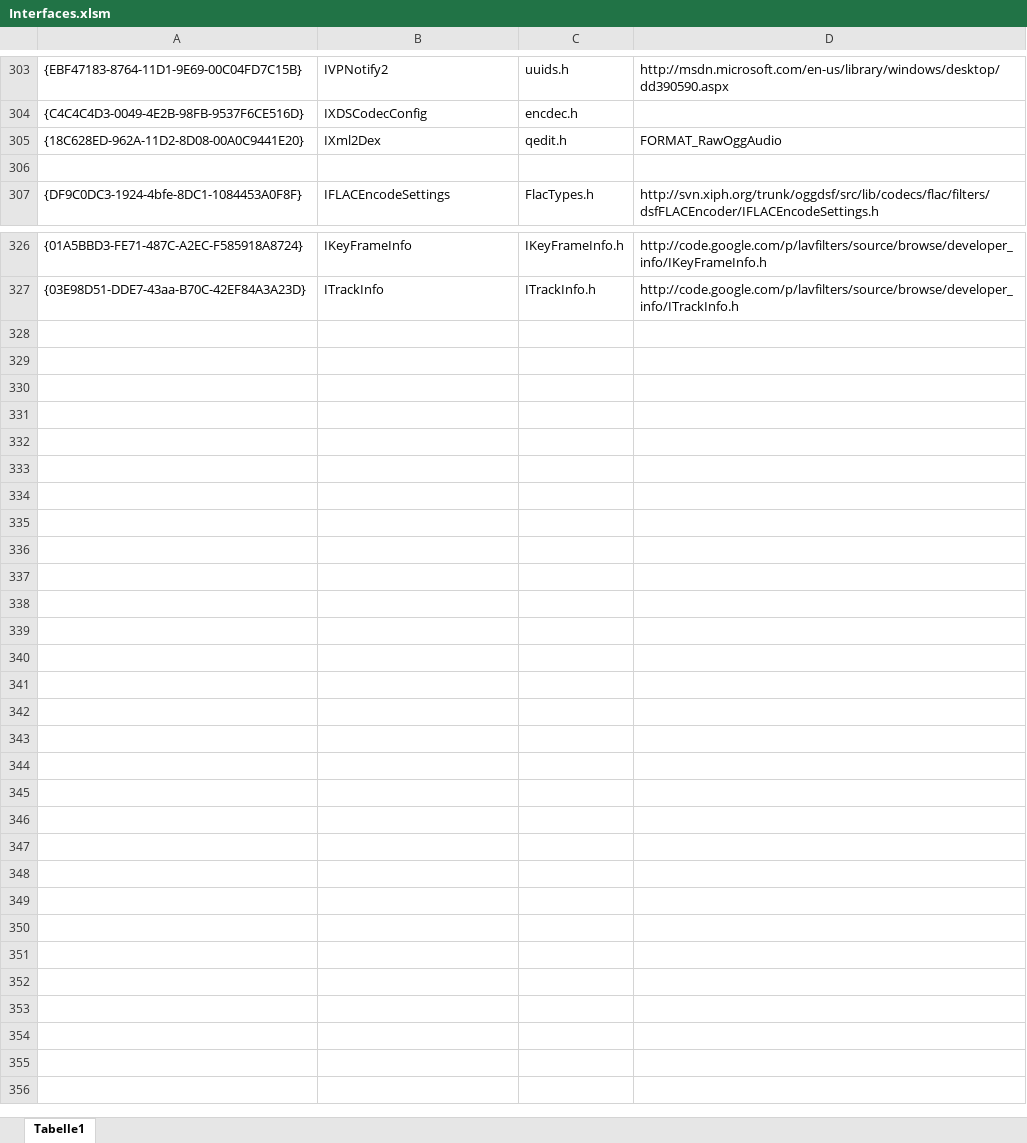
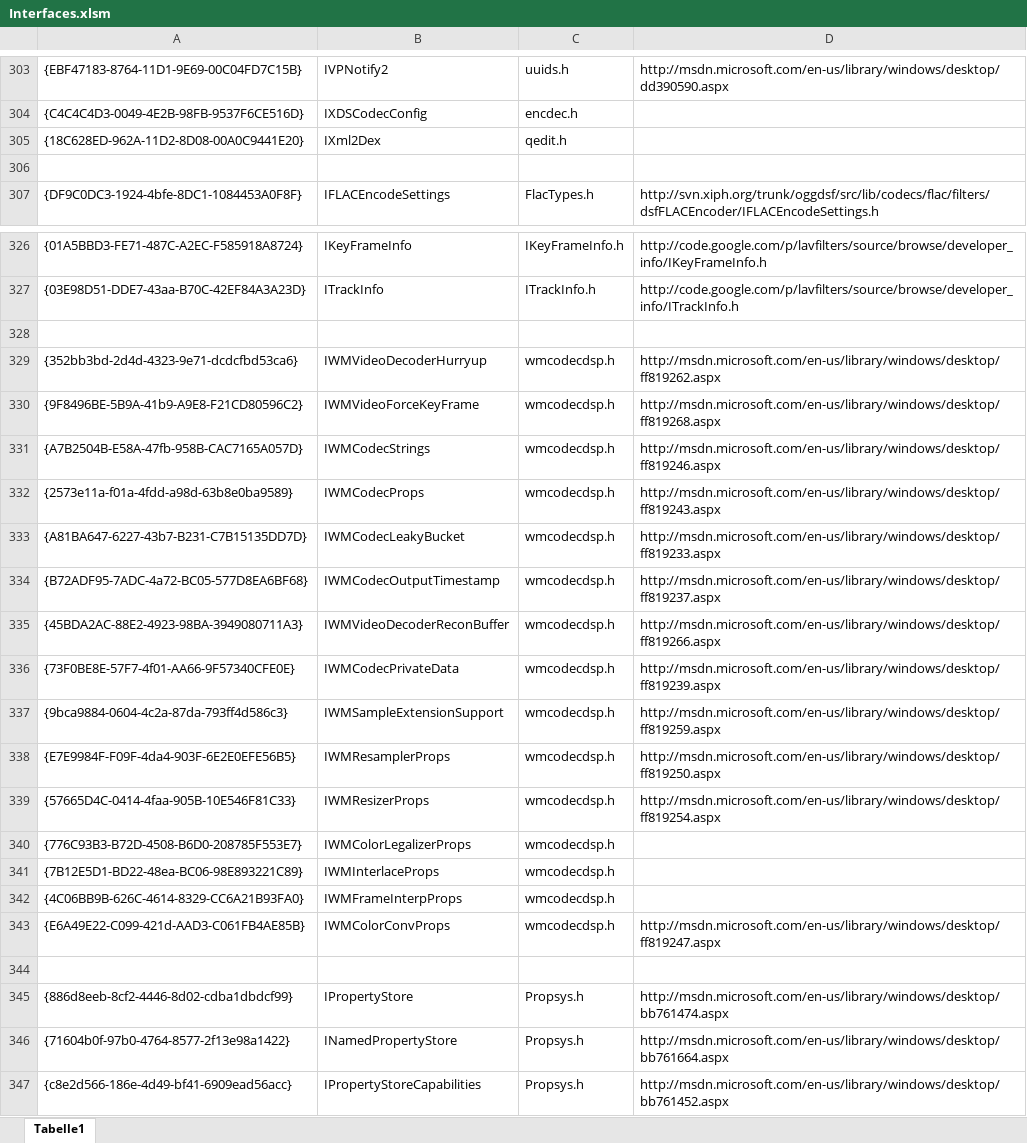
Before and after one commit to cplussharp/graph-studio-next, an Excel workbook: Interfaces.xlsm, sheet Tabelle1, drawn as a sheet; only a part is shown, gaps mark what is left out; values as stored, in another font and other column widths than the file's, no cell formats; the diff names each change by its address in the sheet, - before the commit and + after, or states it on an @@ line.

Commit message:
* new known interfaces from wmcodecdsp.h * intern property page for IWMResizerProps

```diff
--- a/Interfaces.xlsm (sheet Tabelle1)
+++ b/Interfaces.xlsm (sheet Tabelle1)
-D305: FORMAT_RawOggAudio
+D305: (empty)
+row 328: (empty)
+row 329: {352bb3bd-2d4d-4323-9e71-dcdcfbd53ca6} | IWMVideoDecoderHurryup | wmcodecdsp.h | http://msdn.microsoft.com/en-us/library/windows/desktop/ff819262.aspx
+row 330: {9F8496BE-5B9A-41b9-A9E8-F21CD80596C2} | IWMVideoForceKeyFrame | wmcodecdsp.h | http://msdn.microsoft.com/en-us/library/windows/desktop/ff819268.aspx
+row 331: {A7B2504B-E58A-47fb-958B-CAC7165A057D} | IWMCodecStrings | wmcodecdsp.h | http://msdn.microsoft.com/en-us/library/windows/desktop/ff819246.aspx
+row 332: {2573e11a-f01a-4fdd-a98d-63b8e0ba9589} | IWMCodecProps | wmcodecdsp.h | http://msdn.microsoft.com/en-us/library/windows/desktop/ff819243.aspx
+row 333: {A81BA647-6227-43b7-B231-C7B15135DD7D} | IWMCodecLeakyBucket | wmcodecdsp.h | http://msdn.microsoft.com/en-us/library/windows/desktop/ff819233.aspx
+row 334: {B72ADF95-7ADC-4a72-BC05-577D8EA6BF68} | IWMCodecOutputTimestamp | wmcodecdsp.h | http://msdn.microsoft.com/en-us/library/windows/desktop/ff819237.aspx
+row 335: {45BDA2AC-88E2-4923-98BA-3949080711A3} | IWMVideoDecoderReconBuffer | wmcodecdsp.h | http://msdn.microsoft.com/en-us/library/windows/desktop/ff819266.aspx
+row 336: {73F0BE8E-57F7-4f01-AA66-9F57340CFE0E} | IWMCodecPrivateData | wmcodecdsp.h | http://msdn.microsoft.com/en-us/library/windows/desktop/ff819239.aspx
+row 337: {9bca9884-0604-4c2a-87da-793ff4d586c3} | IWMSampleExtensionSupport | wmcodecdsp.h | http://msdn.microsoft.com/en-us/library/windows/desktop/ff819259.aspx
+row 338: {E7E9984F-F09F-4da4-903F-6E2E0EFE56B5} | IWMResamplerProps | wmcodecdsp.h | http://msdn.microsoft.com/en-us/library/windows/desktop/ff819250.aspx
+row 339: {57665D4C-0414-4faa-905B-10E546F81C33} | IWMResizerProps | wmcodecdsp.h | http://msdn.microsoft.com/en-us/library/windows/desktop/ff819254.aspx
+row 340: {776C93B3-B72D-4508-B6D0-208785F553E7} | IWMColorLegalizerProps | wmcodecdsp.h
+row 341: {7B12E5D1-BD22-48ea-BC06-98E893221C89} | IWMInterlaceProps | wmcodecdsp.h
+row 342: {4C06BB9B-626C-4614-8329-CC6A21B93FA0} | IWMFrameInterpProps | wmcodecdsp.h
+row 343: {E6A49E22-C099-421d-AAD3-C061FB4AE85B} | IWMColorConvProps | wmcodecdsp.h | http://msdn.microsoft.com/en-us/library/windows/desktop/ff819247.aspx
+row 344: (empty)
+row 345: {886d8eeb-8cf2-4446-8d02-cdba1dbdcf99} | IPropertyStore | Propsys.h | http://msdn.microsoft.com/en-us/library/windows/desktop/bb761474.aspx
+row 346: {71604b0f-97b0-4764-8577-2f13e98a1422} | INamedPropertyStore | Propsys.h | http://msdn.microsoft.com/en-us/library/windows/desktop/bb761664.aspx
+row 347: {c8e2d566-186e-4d49-bf41-6909ead56acc} | IPropertyStoreCapabilities | Propsys.h | http://msdn.microsoft.com/en-us/library/windows/desktop/bb761452.aspx
```
Also changed, not shown: cell formats, 9 other files.
